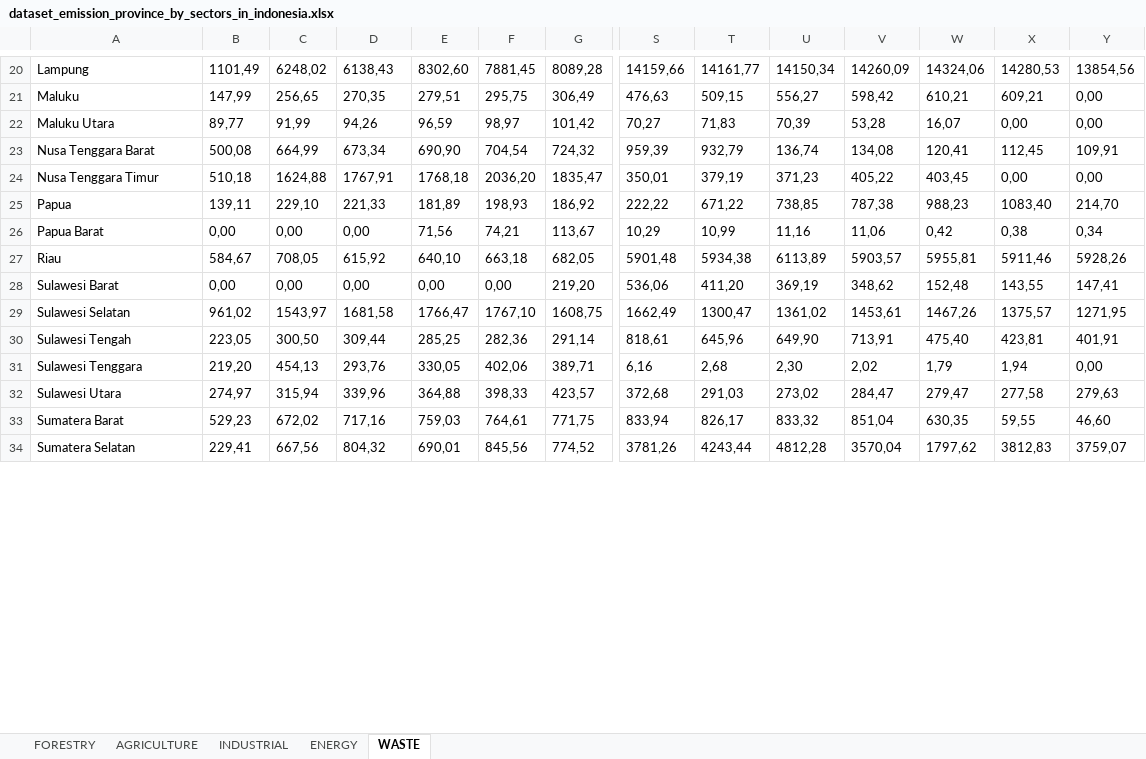
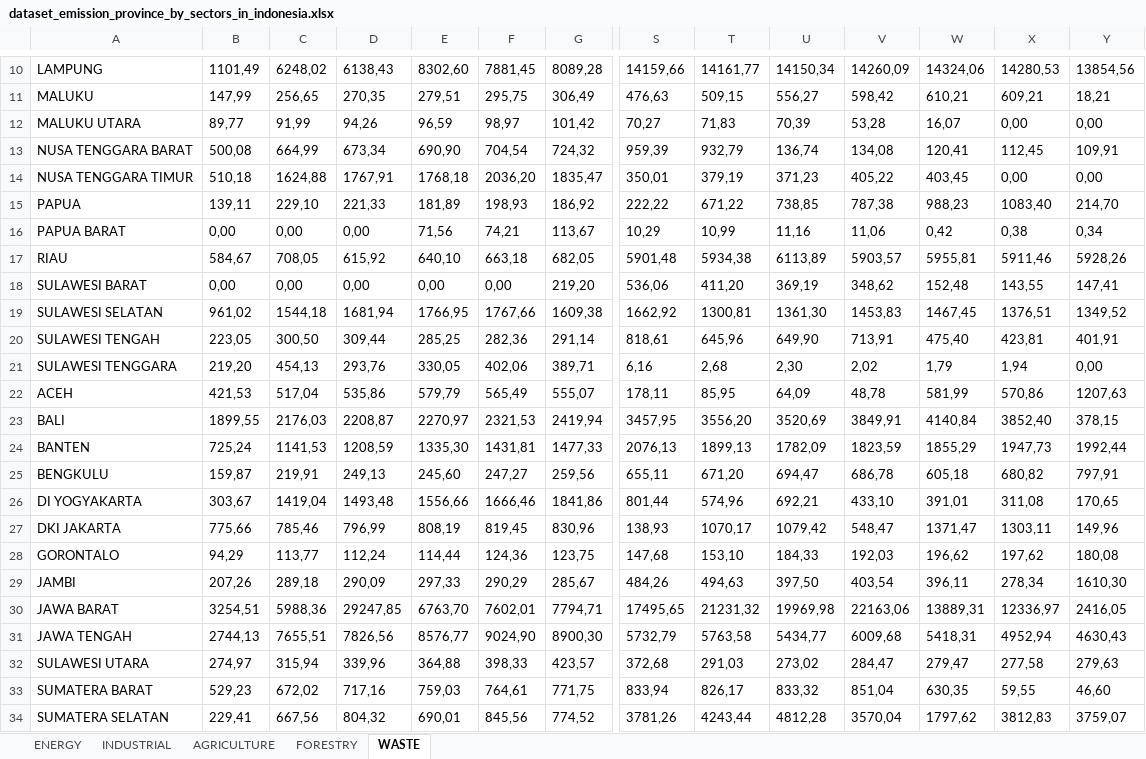
Before and after one commit to GaneshArwan/indonesia-ghg-emission-k-means-clustering, an Excel workbook: dataset/dataset_emission_province_by_sectors_in_indonesia.xlsx, sheet WASTE, drawn as a sheet; only a part is shown, gaps mark what is left out; values as stored, in another font and other column widths than the file's, no borders; removed rows and columns are numbered as before the commit, all else as after; rows hold the shown columns only; the diff covers the shown part only; the diff names each change by its address in the sheet, - before the commit and + after, or states it on an @@ line.

```diff
--- a/dataset/dataset_emission_province_by_sectors_in_indonesia.xlsx (sheet WASTE)
+++ b/dataset/dataset_emission_province_by_sectors_in_indonesia.xlsx (sheet WASTE)
@@ sheet tab order changed: ENERGY | INDUSTRIAL | AGRICULTURE | FORESTRY | WASTE @@
-A10: Lampung
+A10: LAMPUNG
-A11: Maluku
+A11: MALUKU
-Y11: 0,00
+Y11: 18,21
-A12: Maluku Utara
+A12: MALUKU UTARA
-A13: Nusa Tenggara Barat
+A13: NUSA TENGGARA BARAT
-A14: Nusa Tenggara Timur
+A14: NUSA TENGGARA TIMUR
-A15: Papua
+A15: PAPUA
-A16: Papua Barat
+A16: PAPUA BARAT
-A17: Riau
+A17: RIAU
-A18: Sulawesi Barat
+A18: SULAWESI BARAT
-row 29: Sulawesi Selatan | 961,02 | 1543,97 | 1681,58 | 1766,47 | 1767,10 | 1608,75 | 1662,49 | 1300,47 | 1361,02 | 1453,61 | 1467,26 | 1375,57 | 1271,95
+row 19: SULAWESI SELATAN | 961,02 | 1544,18 | 1681,94 | 1766,95 | 1767,66 | 1609,38 | 1662,92 | 1300,81 | 1361,30 | 1453,83 | 1467,45 | 1376,51 | 1349,52
-A20: Sulawesi Tengah
+A20: SULAWESI TENGAH
-A21: Sulawesi Tenggara
+A21: SULAWESI TENGGARA
+row 22: ACEH | 421,53 | 517,04 | 535,86 | 579,79 | 565,49 | 555,07 | 178,11 | 85,95 | 64,09 | 48,78 | 581,99 | 570,86 | 1207,63
+row 23: BALI | 1899,55 | 2176,03 | 2208,87 | 2270,97 | 2321,53 | 2419,94 | 3457,95 | 3556,20 | 3520,69 | 3849,91 | 4140,84 | 3852,40 | 378,15
+row 24: BANTEN | 725,24 | 1141,53 | 1208,59 | 1335,30 | 1431,81 | 1477,33 | 2076,13 | 1899,13 | 1782,09 | 1823,59 | 1855,29 | 1947,73 | 1992,44
+row 25: BENGKULU | 159,87 | 219,91 | 249,13 | 245,60 | 247,27 | 259,56 | 655,11 | 671,20 | 694,47 | 686,78 | 605,18 | 680,82 | 797,91
+row 26: DI YOGYAKARTA | 303,67 | 1419,04 | 1493,48 | 1556,66 | 1666,46 | 1841,86 | 801,44 | 574,96 | 692,21 | 433,10 | 391,01 | 311,08 | 170,65
+row 27: DKI JAKARTA | 775,66 | 785,46 | 796,99 | 808,19 | 819,45 | 830,96 | 138,93 | 1070,17 | 1079,42 | 548,47 | 1371,47 | 1303,11 | 149,96
+row 28: GORONTALO | 94,29 | 113,77 | 112,24 | 114,44 | 124,36 | 123,75 | 147,68 | 153,10 | 184,33 | 192,03 | 196,62 | 197,62 | 180,08
+row 29: JAMBI | 207,26 | 289,18 | 290,09 | 297,33 | 290,29 | 285,67 | 484,26 | 494,63 | 397,50 | 403,54 | 396,11 | 278,34 | 1610,30
+row 30: JAWA BARAT | 3254,51 | 5988,36 | 29247,85 | 6763,70 | 7602,01 | 7794,71 | 17495,65 | 21231,32 | 19969,98 | 22163,06 | 13889,31 | 12336,97 | 2416,05
+row 31: JAWA TENGAH | 2744,13 | 7655,51 | 7826,56 | 8576,77 | 9024,90 | 8900,30 | 5732,79 | 5763,58 | 5434,77 | 6009,68 | 5418,31 | 4952,94 | 4630,43
-A32: Sulawesi Utara
+A32: SULAWESI UTARA
-A33: Sumatera Barat
+A33: SUMATERA BARAT
-A34: Sumatera Selatan
+A34: SUMATERA SELATAN
```
Also changed, not shown: 2 added rows, 12 removed rows, 26 edited cells and cell formats elsewhere in this sheet, sheet AGRICULTURE, sheet FORESTRY, sheet ENERGY, sheet INDUSTRIAL.
